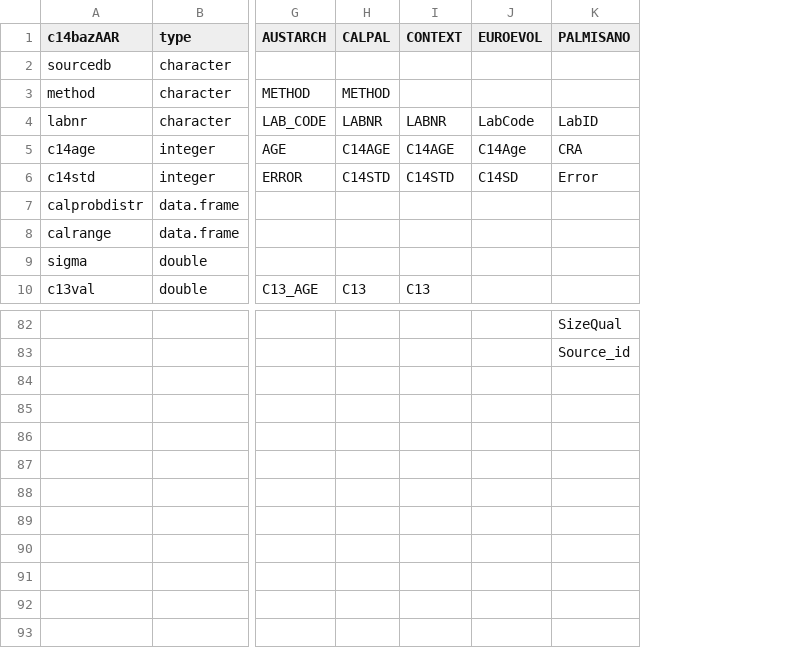
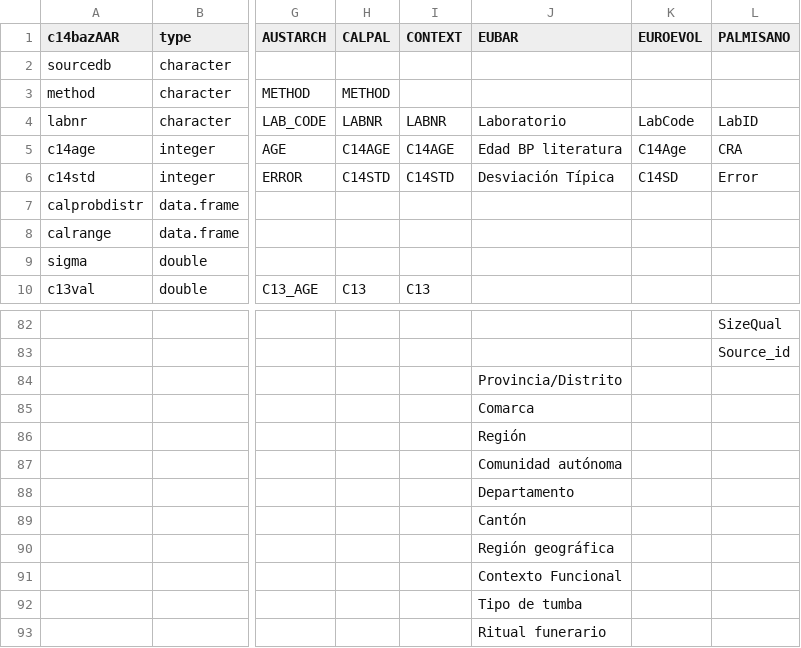
Before and after one commit to ropensci/c14bazAAR, a CSV file: data-raw/variable_reference.csv, drawn as a sheet; only a part is shown, gaps mark what is left out; rows hold the shown columns only; the diff names each change by its address in the sheet, - before the commit and + after, or states it on an @@ line.

Commit message:
updated country_thesaurus, material_thesaurus_comments & variable_reference

```diff
--- a/data-raw/variable_reference.csv
+++ b/data-raw/variable_reference.csv
+column J (EUBAR), rows 4-6: Laboratorio | Edad BP literatura | Desviación Típica
+row 84:  |  |  |  |  | Provincia/Distrito
+row 85:  |  |  |  |  | Comarca
+row 86:  |  |  |  |  | Región
+row 87:  |  |  |  |  | Comunidad autónoma
+row 88:  |  |  |  |  | Departamento
+row 89:  |  |  |  |  | Cantón
+row 90:  |  |  |  |  | Región geográfica
+row 91:  |  |  |  |  | Contexto Funcional
+row 92:  |  |  |  |  | Tipo de tumba
+row 93:  |  |  |  |  | Ritual funerario
```
Also changed, not shown: data-raw/country_thesaurus.csv, 1 other file.
